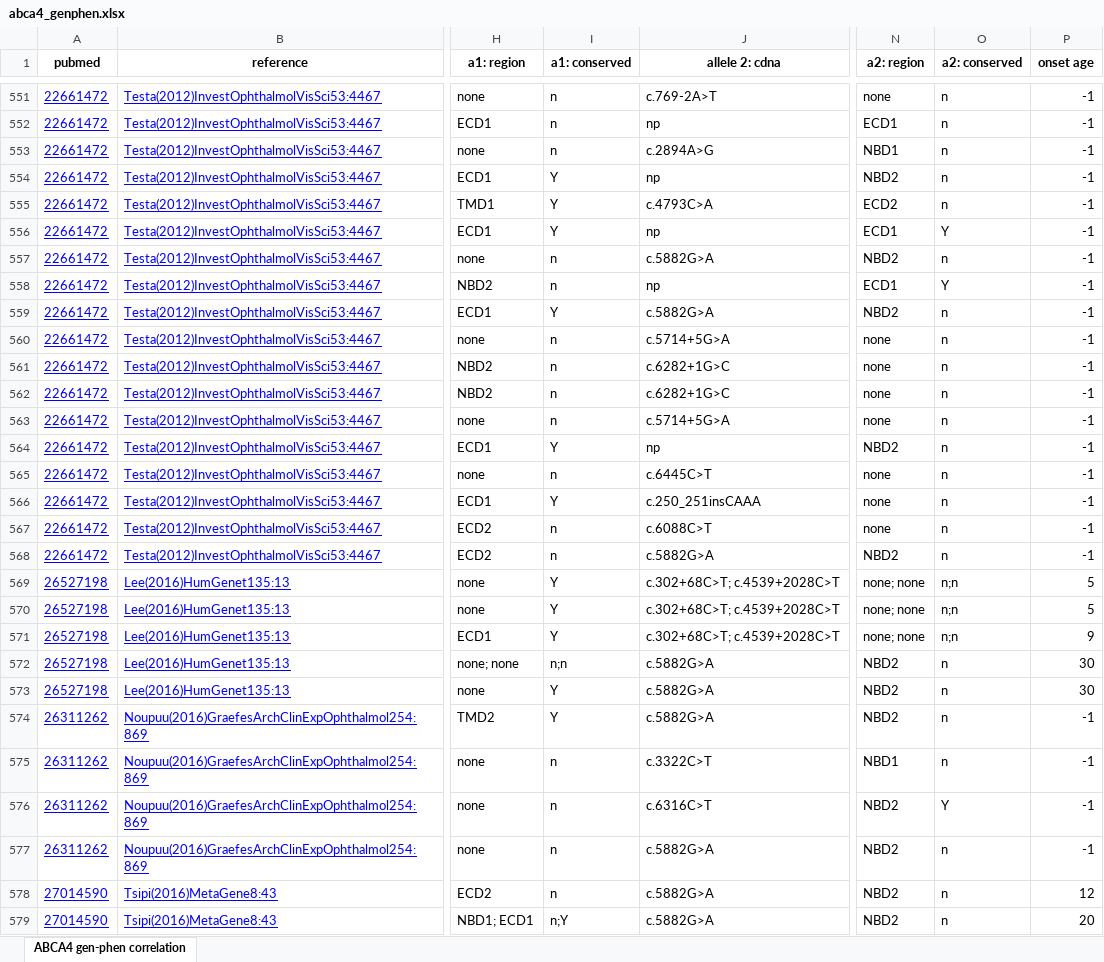
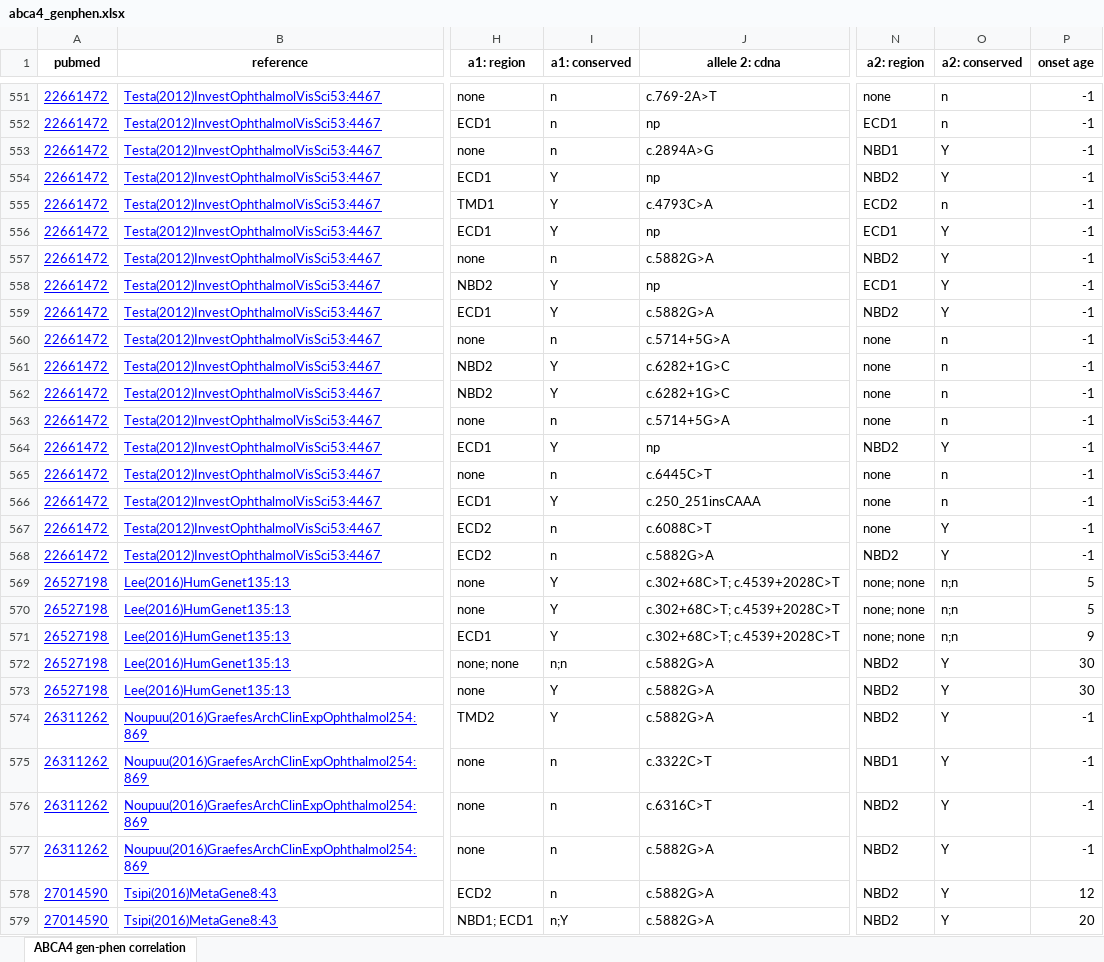
Before and after one commit to ivanamihalek/abca4, an Excel workbook: abca4_genphen.xlsx, sheet ABCA4 gen-phen correlation, drawn as a sheet; only a part is shown, gaps mark what is left out; values as stored, in another font and other column widths than the file's, no borders; the diff covers the shown part only; the diff names each change by its address in the sheet, - before the commit and + after, or states it on an @@ line.

```diff
--- a/abca4_genphen.xlsx (sheet ABCA4 gen-phen correlation)
+++ b/abca4_genphen.xlsx (sheet ABCA4 gen-phen correlation)
-O553:O554 (a2: conserved): n
+O553:O554 (a2: conserved): Y
-O557 (a2: conserved): n
+O557 (a2: conserved): Y
-I558 (a1: conserved): n
+I558 (a1: conserved): Y
-O559 (a2: conserved): n
+O559 (a2: conserved): Y
-I561:I562 (a1: conserved): n
+I561:I562 (a1: conserved): Y
-O564 (a2: conserved): n
+O564 (a2: conserved): Y
-O567:O568 (a2: conserved): n
+O567:O568 (a2: conserved): Y
-O572:O575 (a2: conserved): n
+O572:O575 (a2: conserved): Y
-O577:O579 (a2: conserved): n
+O577:O579 (a2: conserved): Y
```
Also changed, not shown: 38 added rows, 654 edited cells and cell formats elsewhere in this sheet, 7 other files.
